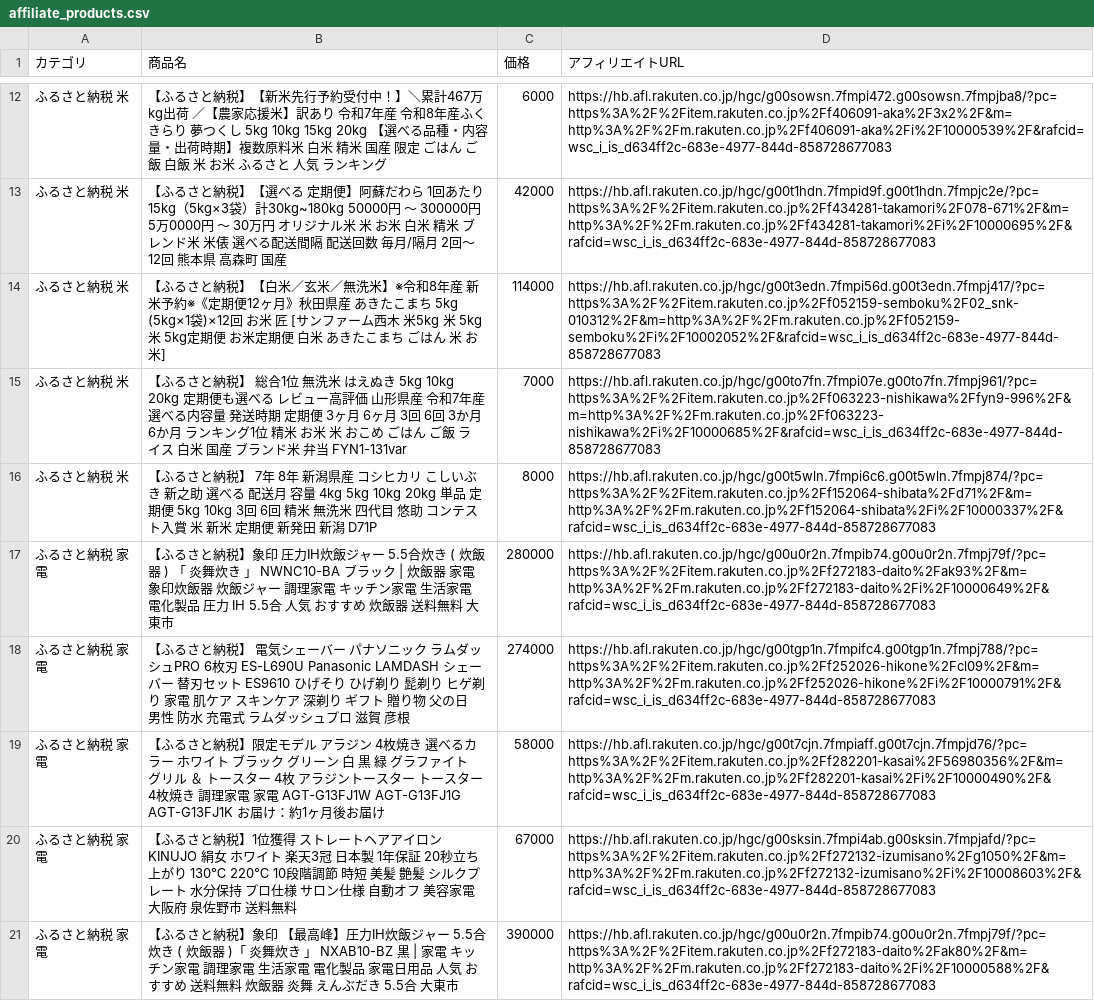
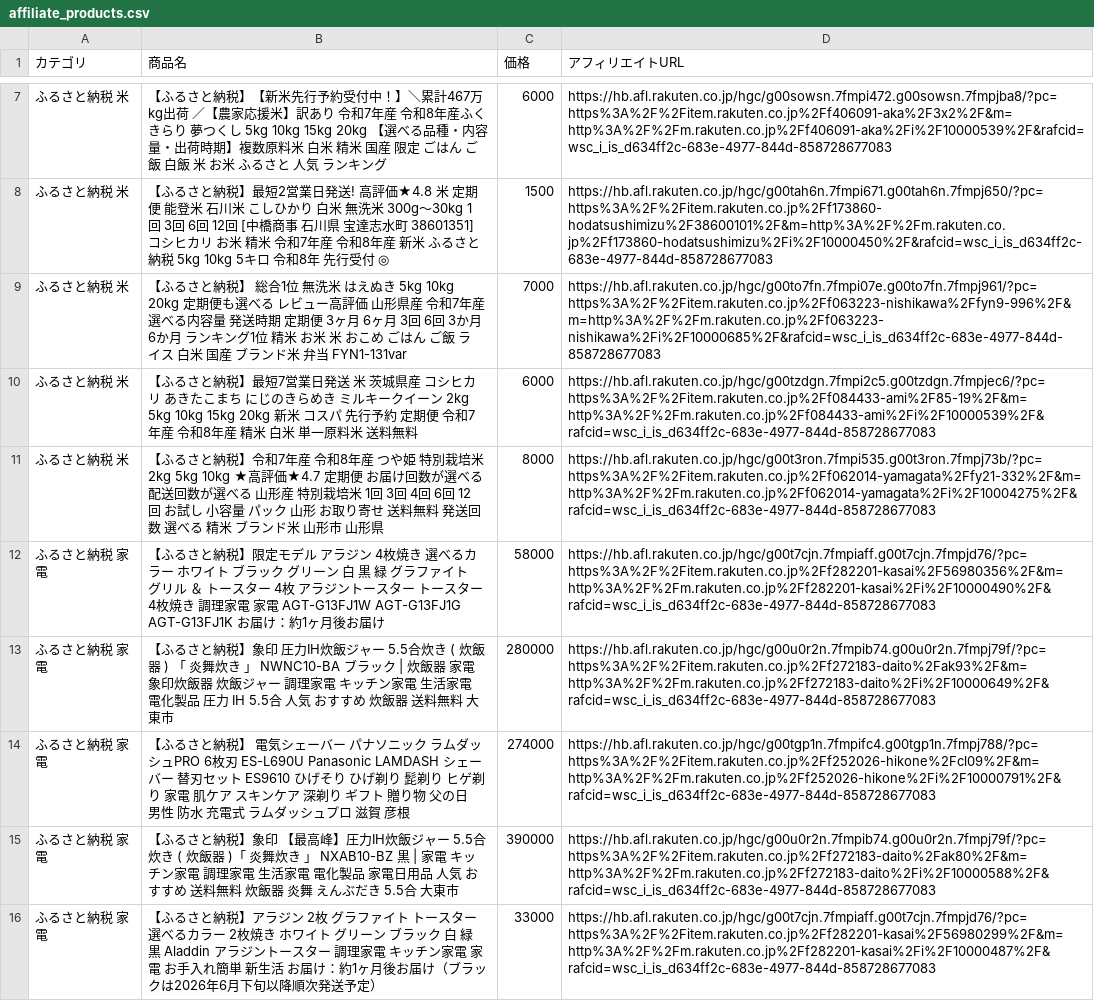
Before and after one commit to nrh44702-cell/rakuten-scraper, a CSV file: affiliate_products.csv, drawn as a sheet; only a part is shown, gaps mark what is left out; removed rows and columns are numbered as before the commit, all else as after; the diff covers the shown part only; the diff names each change by its address in the sheet, - before the commit and + after, or states it on an @@ line.

```diff
--- a/affiliate_products.csv
+++ b/affiliate_products.csv
-row 13: ふるさと納税 米 | 【ふるさと納税】【選べる 定期便】阿蘇だわら 1回あたり 15kg（5kg×3袋）計30kg~180kg 50000円 ～ 300000円 5万0000円 ～ 30万円 オリジナル米 米 お米 白米 精米 ブレンド米 米俵 選べる配送間隔 配送回数 毎月/隔月 2回～12回 熊本県 高森町 国産 | 42000 | https://hb.afl.rakuten.co.jp/hgc/g00t1hdn.7fmpid9f.g00t1hdn.7fmpjc2e/?pc=https%3A%2F%2Fitem.rakuten.co.jp%2Ff434281-takamori%2F078-671%2F&m=http%3A%2F%2Fm.rakuten.co.jp%2Ff434281-takamori%2Fi%2F10000695%2F&rafcid=wsc_i_is_d634ff2c-683e-4977-844d-858728677083
-row 14: ふるさと納税 米 | 【ふるさと納税】【白米／玄米／無洗米】※令和8年産 新米予約※《定期便12ヶ月》秋田県産 あきたこまち 5kg (5kg×1袋)×12回 お米 匠 [サンファーム西木 米5kg 米 5kg 米 5kg定期便 お米定期便 白米 あきたこまち ごはん 米 お米] | 114000 | https://hb.afl.rakuten.co.jp/hgc/g00t3edn.7fmpi56d.g00t3edn.7fmpj417/?pc=https%3A%2F%2Fitem.rakuten.co.jp%2Ff052159-semboku%2F02_snk-010312%2F&m=http%3A%2F%2Fm.rakuten.co.jp%2Ff052159-semboku%2Fi%2F10002052%2F&rafcid=wsc_i_is_d634ff2c-683e-4977-844d-858728677083
+row 8: ふるさと納税 米 | 【ふるさと納税】最短2営業日発送! 高評価★4.8 米 定期便 能登米 石川米 こしひかり 白米 無洗米 300g〜30kg 1回 3回 6回 12回 [中橋商事 石川県 宝達志水町 38601351] コシヒカリ お米 精米 令和7年産 令和8年産 新米 ふるさと納税 5kg 10kg 5キロ 令和8年 先行受付 ◎ | 1500 | https://hb.afl.rakuten.co.jp/hgc/g00tah6n.7fmpi671.g00tah6n.7fmpj650/?pc=https%3A%2F%2Fitem.rakuten.co.jp%2Ff173860-hodatsushimizu%2F38600101%2F&m=http%3A%2F%2Fm.rakuten.co.jp%2Ff173860-hodatsushimizu%2Fi%2F10000450%2F&rafcid=wsc_i_is_d634ff2c-683e-4977-844d-858728677083
+row 10: ふるさと納税 米 | 【ふるさと納税】最短7営業日発送 米 茨城県産 コシヒカリ あきたこまち にじのきらめき ミルキークイーン 2kg 5kg 10kg 15kg 20kg 新米 コスパ 先行予約 定期便 令和7年産 令和8年産 精米 白米 単一原料米 送料無料 | 6000 | https://hb.afl.rakuten.co.jp/hgc/g00tzdgn.7fmpi2c5.g00tzdgn.7fmpjec6/?pc=https%3A%2F%2Fitem.rakuten.co.jp%2Ff084433-ami%2F85-19%2F&m=http%3A%2F%2Fm.rakuten.co.jp%2Ff084433-ami%2Fi%2F10000539%2F&rafcid=wsc_i_is_d634ff2c-683e-4977-844d-858728677083
-B11 (商品名): …と納税】 7年 8年 新潟県産 コシヒカリ こしいぶき 新之助 選べる 配送月 容量 4kg 5kg 10kg 20kg 単品 定期便 5kg 10kg 3回 6回 精米 無洗米 四代目 悠助 コンテスト入賞 米 新米 定期便 新発田 新潟 D71P
+B11 (商品名): …と納税】令和7年産 令和8年産 つや姫 特別栽培米 2kg 5kg 10kg ★高評価★4.7 定期便 お届け回数が選べる 配送回数が選べる 山形産 特別栽培米 1回 3回 4回 6回 12回 お試し 小容量 パック 山形 お取り寄せ 送料無料 発送回数 選べる 精米 ブランド米 山形市 山形県
-D11 (アフィリエイトURL): https://hb.afl.rakuten.co.jp/hgc/g00t5wln.7fmpi6c6.g00t5wln.7fmpj874/?pc=https%3A%2F%2Fitem.rakuten.co.jp%2Ff152064-shibata%2Fd71%2F&m=http%3A%2F%2Fm.rakuten.co.jp%2Ff152064-shibata%2Fi%2F10000337%2F&rafcid=wsc_i_is_d634ff2c-683e-4977-844d-858728677083
+D11 (アフィリエイトURL): https://hb.afl.rakuten.co.jp/hgc/g00t3ron.7fmpi535.g00t3ron.7fmpj73b/?pc=https%3A%2F%2Fitem.rakuten.co.jp%2Ff062014-yamagata%2Ffy21-332%2F&m=http%3A%2F%2Fm.rakuten.co.jp%2Ff062014-yamagata%2Fi%2F10004275%2F&rafcid=wsc_i_is_d634ff2c-683e-4977-844d-858728677083
@@ row 19 moved to row 12: ふるさと納税 家電 @@
-row 20: ふるさと納税 家電 | 【ふるさと納税】1位獲得 ストレートヘアアイロン KINUJO 絹女 ホワイト 楽天3冠 日本製 1年保証 20秒立ち上がり 130℃ 220℃ 10段階調節 時短 美髪 艶髪 シルクプレート 水分保持 プロ仕様 サロン仕様 自動オフ 美容家電 大阪府 泉佐野市 送料無料 | 67000 | https://hb.afl.rakuten.co.jp/hgc/g00sksin.7fmpi4ab.g00sksin.7fmpjafd/?pc=https%3A%2F%2Fitem.rakuten.co.jp%2Ff272132-izumisano%2Fg1050%2F&m=http%3A%2F%2Fm.rakuten.co.jp%2Ff272132-izumisano%2Fi%2F10008603%2F&rafcid=wsc_i_is_d634ff2c-683e-4977-844d-858728677083
+row 16: ふるさと納税 家電 | 【ふるさと納税】アラジン 2枚 グラファイト トースター 選べるカラー 2枚焼き ホワイト グリーン ブラック 白 緑 黒 Aladdin アラジントースター 調理家電 キッチン家電 家電 お手入れ簡単 新生活 お届け：約1ヶ月後お届け（ブラックは2026年6月下旬以降順次発送予定） | 33000 | https://hb.afl.rakuten.co.jp/hgc/g00t7cjn.7fmpiaff.g00t7cjn.7fmpjd76/?pc=https%3A%2F%2Fitem.rakuten.co.jp%2Ff282201-kasai%2F56980299%2F&m=http%3A%2F%2Fm.rakuten.co.jp%2Ff282201-kasai%2Fi%2F10000487%2F&rafcid=wsc_i_is_d634ff2c-683e-4977-844d-858728677083
```
Also changed, not shown: 2 added rows, 7 removed rows and 2 edited cells elsewhere in this file, 1 other file.
